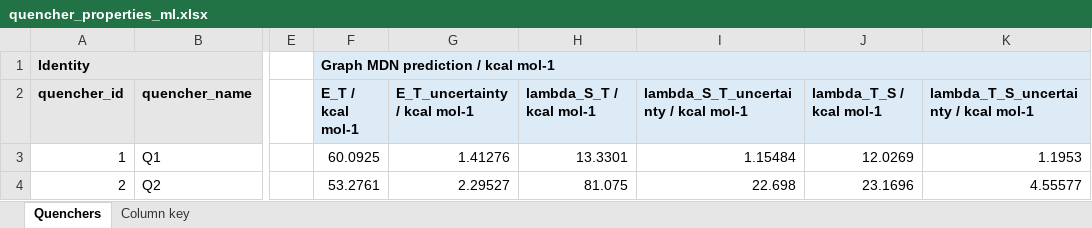
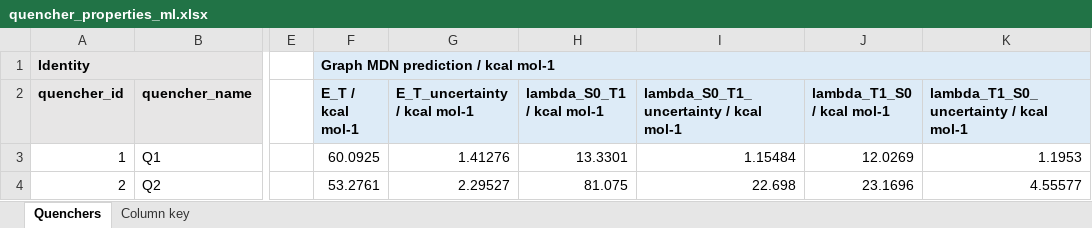
Before and after one commit to niklashoelter/MarcusEnTdecker, an Excel workbook: data/computational_data_processed/quencher_properties_ml.xlsx, sheet Quenchers, drawn as a sheet; only a part is shown, gaps mark what is left out; values as stored, in another font and other column widths than the file's, no borders; the diff names each change by its address in the sheet, - before the commit and + after, or states it on an @@ line.

Commit message:
Name every reorganization energy lambda_<surface>_<geometry>
The photocatalyst and quencher tables named their lambdas in two schemes whose
letters read in opposite orders (lambda_S0_to_T1 was the triplet surface,
lambda_S_T the singlet one). Both now use one: lambda_S0_T1 is E_S0 at the T1
geometry minus E_S0 at its own, lambda_T1_S0 the triplet surface, and likewise
lambda_S0_Dplus, lambda_Dplus_S0, lambda_S0_Dminus, lambda_Dminus_S0.

Renamed in the extraction scripts, both DFT tables, the three calculated
workbooks and their column keys, and the benchmark's pair columns. Every value
is unchanged; the benchmark results are regenerated from the current tables.

Drop the photocatalyst manifest.csv and the code that wrote it.

```diff
--- a/data/computational_data_processed/quencher_properties_ml.xlsx (sheet Quenchers)
+++ b/data/computational_data_processed/quencher_properties_ml.xlsx (sheet Quenchers)
-H2: lambda_S_T / kcal mol-1
+H2: lambda_S0_T1 / kcal mol-1
-I2: lambda_S_T_uncertainty / kcal mol-1
+I2: lambda_S0_T1_uncertainty / kcal mol-1
-J2: lambda_T_S / kcal mol-1
+J2: lambda_T1_S0 / kcal mol-1
-K2: lambda_T_S_uncertainty / kcal mol-1
+K2: lambda_T1_S0_uncertainty / kcal mol-1
```
Also changed, not shown: sheet Column key, data/computational_data_processed/photocatalyst_properties_calc.xlsx, data/computational_data_processed/quencher_properties_calc.xlsx, 13 other files.
